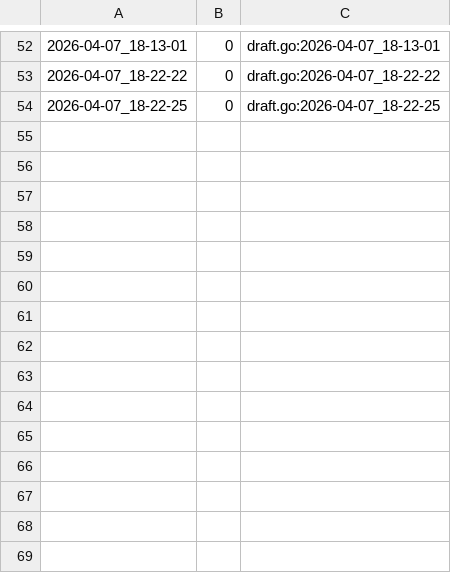
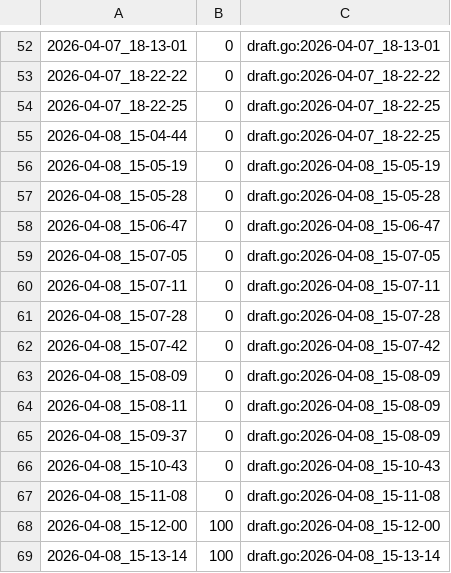
Before and after one commit to qxcode-course/fup-dd-playground-Caua-Souz, a CSV file: .tko/track/fup@esconde/track.csv, drawn as a sheet; only a part is shown, gaps mark what is left out.

```diff
--- a/.tko/track/fup@esconde/track.csv
+++ b/.tko/track/fup@esconde/track.csv
@@ -54 +54,16 @@
 2026-04-07_18-22-25,0,draft.go:2026-04-07_18-22-25
+2026-04-08_15-04-44,0,draft.go:2026-04-07_18-22-25
+2026-04-08_15-05-19,0,draft.go:2026-04-08_15-05-19
+2026-04-08_15-05-28,0,draft.go:2026-04-08_15-05-28
+2026-04-08_15-06-47,0,draft.go:2026-04-08_15-06-47
+2026-04-08_15-07-05,0,draft.go:2026-04-08_15-07-05
+2026-04-08_15-07-11,0,draft.go:2026-04-08_15-07-11
+2026-04-08_15-07-28,0,draft.go:2026-04-08_15-07-28
+2026-04-08_15-07-42,0,draft.go:2026-04-08_15-07-42
+2026-04-08_15-08-09,0,draft.go:2026-04-08_15-08-09
+2026-04-08_15-08-11,0,draft.go:2026-04-08_15-08-09
+2026-04-08_15-09-37,0,draft.go:2026-04-08_15-08-09
+2026-04-08_15-10-43,0,draft.go:2026-04-08_15-10-43
+2026-04-08_15-11-08,0,draft.go:2026-04-08_15-11-08
+2026-04-08_15-12-00,100,draft.go:2026-04-08_15-12-00
+2026-04-08_15-13-14,100,draft.go:2026-04-08_15-13-14
```
Also changed, not shown: 12 other files.
